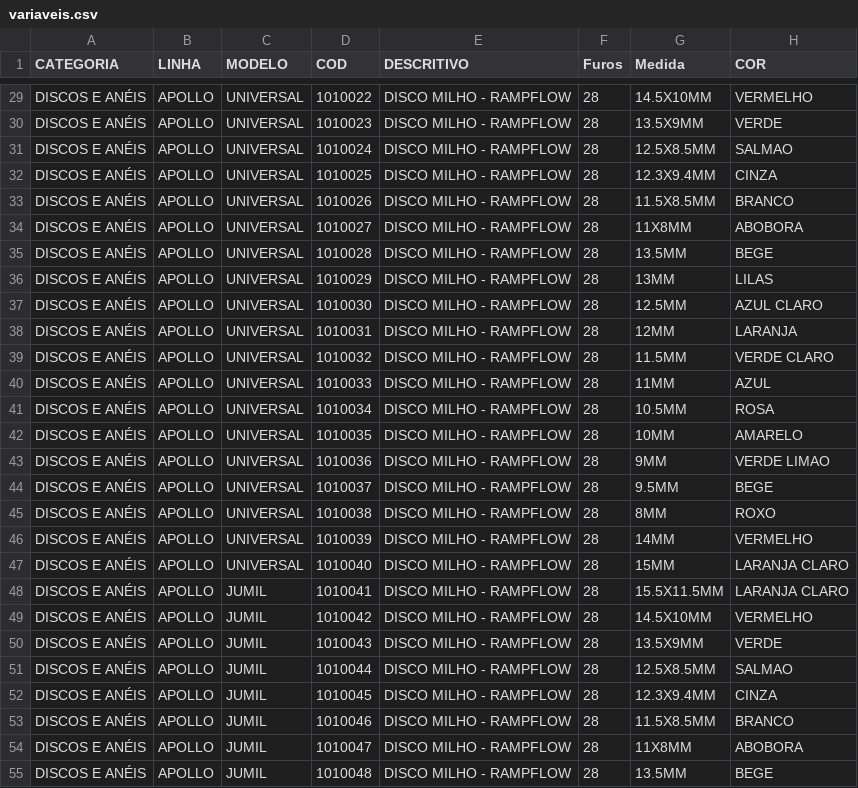
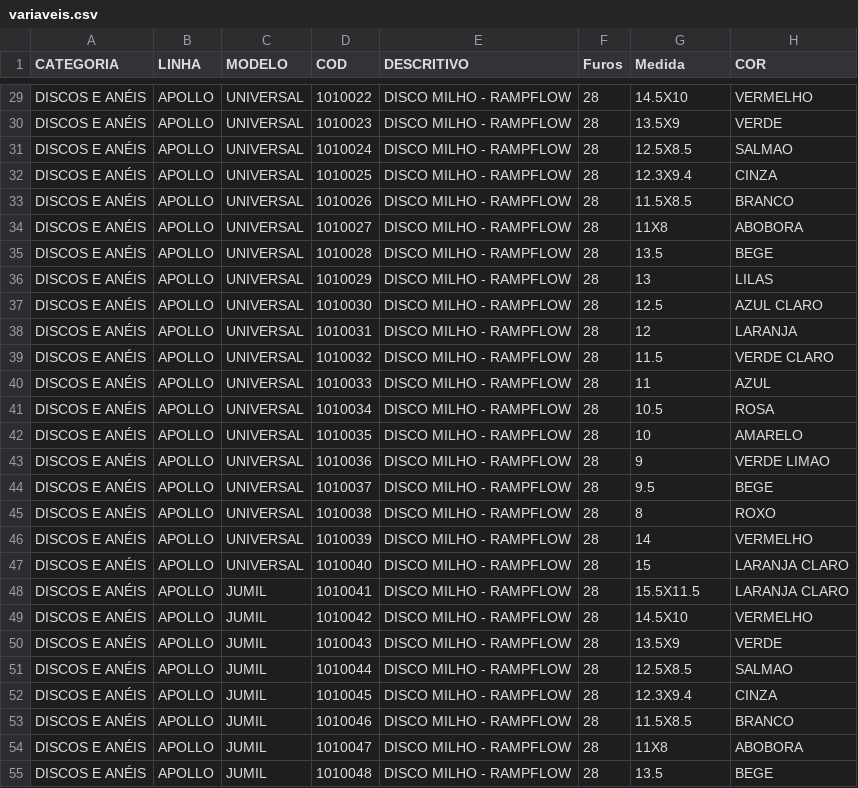
Before and after one commit to victorniubo/desagil_projeto2, a CSV file: Projeto2/app/src/main/res/raw/variaveis.csv, drawn as a sheet; only a part is shown, gaps mark what is left out; the diff covers the shown part only; the diff names each change by its address in the sheet, - before the commit and + after, or states it on an @@ line.

```diff
--- a/Projeto2/app/src/main/res/raw/variaveis.csv
+++ b/Projeto2/app/src/main/res/raw/variaveis.csv
-G29 (Medida): 14.5X10MM
+G29 (Medida): 14.5X10
-G30 (Medida): 13.5X9MM
+G30 (Medida): 13.5X9
-G31 (Medida): 12.5X8.5MM
+G31 (Medida): 12.5X8.5
-G32 (Medida): 12.3X9.4MM
+G32 (Medida): 12.3X9.4
-G33 (Medida): 11.5X8.5MM
+G33 (Medida): 11.5X8.5
-G34 (Medida): 11X8MM
+G34 (Medida): 11X8
-G35 (Medida): 13.5MM
+G35 (Medida): 13.5
-G36 (Medida): 13MM
+G36 (Medida): 13
-G37 (Medida): 12.5MM
+G37 (Medida): 12.5
-G38 (Medida): 12MM
+G38 (Medida): 12
-G39 (Medida): 11.5MM
+G39 (Medida): 11.5
-G40 (Medida): 11MM
+G40 (Medida): 11
-G41 (Medida): 10.5MM
+G41 (Medida): 10.5
-G42 (Medida): 10MM
+G42 (Medida): 10
-G43 (Medida): 9MM
+G43 (Medida): 9
-G44 (Medida): 9.5MM
+G44 (Medida): 9.5
-G45 (Medida): 8MM
+G45 (Medida): 8
-G46 (Medida): 14MM
+G46 (Medida): 14
-G47 (Medida): 15MM
+G47 (Medida): 15
-G48 (Medida): 15.5X11.5MM
+G48 (Medida): 15.5X11.5
-G49 (Medida): 14.5X10MM
+G49 (Medida): 14.5X10
-G50 (Medida): 13.5X9MM
+G50 (Medida): 13.5X9
-G51 (Medida): 12.5X8.5MM
+G51 (Medida): 12.5X8.5
-G52 (Medida): 12.3X9.4MM
+G52 (Medida): 12.3X9.4
-G53 (Medida): 11.5X8.5MM
+G53 (Medida): 11.5X8.5
-G54 (Medida): 11X8MM
+G54 (Medida): 11X8
-G55 (Medida): 13.5MM
+G55 (Medida): 13.5
```
Also changed, not shown: 110 edited cells elsewhere in this file, Projeto2/app/src/main/res/raw/produtos.csv, 8 other files.
